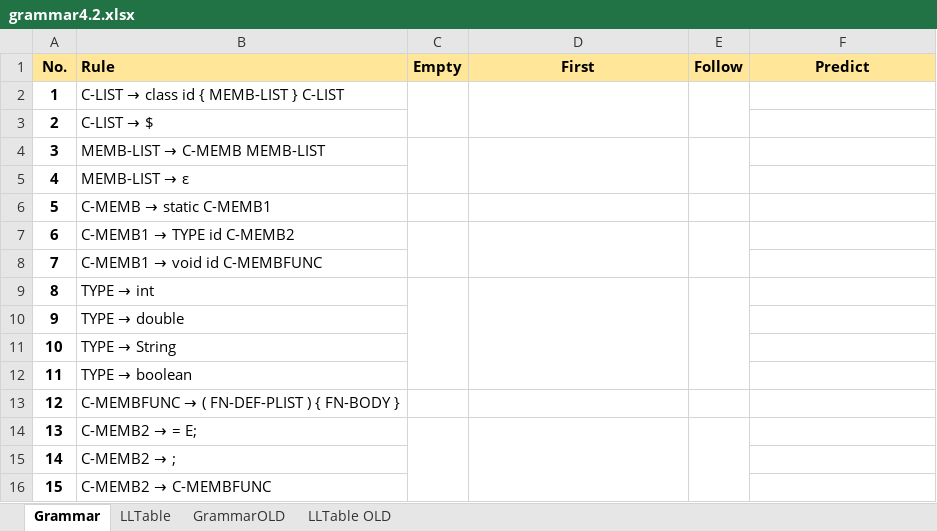
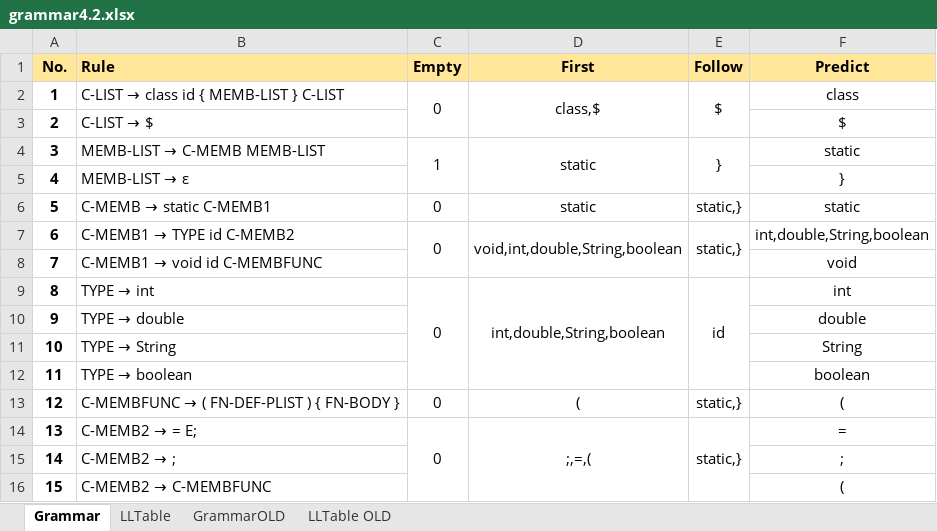
Before and after one commit to asuba512/ifj16, an Excel workbook: docs/grammar4.2.xlsx, sheet Grammar, drawn as a sheet; only a part is shown; values as stored, in another font and other column widths than the file's, no borders; the diff covers the shown part only; the diff names each change by its address in the sheet, - before the commit and + after, or states it on an @@ line.

Commit message:
new LL table

```diff
--- a/docs/grammar4.2.xlsx (sheet Grammar)
+++ b/docs/grammar4.2.xlsx (sheet Grammar)
-C2 (Empty): (empty)
+C2 (Empty): 0
-D2 (First): (empty)
+D2 (First): class,$
-E2 (Follow): (empty)
+E2 (Follow): $
-F2 (Predict): (empty)
+F2 (Predict): class
-F3 (Predict): (empty)
+F3 (Predict): $
-C4 (Empty): (empty)
+C4 (Empty): 1
-D4 (First): (empty)
+D4 (First): static
-E4 (Follow): (empty)
+E4 (Follow): }
-F4 (Predict): (empty)
+F4 (Predict): static
-F5 (Predict): (empty)
+F5 (Predict): }
-C6:C7 (Empty): (empty)
+C6:C7 (Empty): 0
-D6 (First): (empty)
+D6 (First): static
-E6:E7 (Follow): (empty)
+E6:E7 (Follow): static,}
-F6 (Predict): (empty)
+F6 (Predict): static
-D7 (First): (empty)
+D7 (First): void,int,double,String,boolean
-F7 (Predict): (empty)
+F7 (Predict): int,double,String,boolean
-F8 (Predict): (empty)
+F8 (Predict): void
-C9 (Empty): (empty)
+C9 (Empty): 0
-D9 (First): (empty)
+D9 (First): int,double,String,boolean
-E9 (Follow): (empty)
+E9 (Follow): id
-F9 (Predict): (empty)
+F9 (Predict): int
-F10 (Predict): (empty)
+F10 (Predict): double
-F11 (Predict): (empty)
+F11 (Predict): String
-F12 (Predict): (empty)
+F12 (Predict): boolean
-C13:C14 (Empty): (empty)
+C13:C14 (Empty): 0
-D13 (First): (empty)
+D13 (First): (
-E13:E14 (Follow): (empty)
+E13:E14 (Follow): static,}
-F13 (Predict): (empty)
+F13 (Predict): (
-D14 (First): (empty)
+D14 (First): ;,=,(
-F14 (Predict): (empty)
+F14 (Predict): =
-F15 (Predict): (empty)
+F15 (Predict): ;
-F16 (Predict): (empty)
+F16 (Predict): (
```
Also changed, not shown: 84 edited cells elsewhere in this sheet, sheet LLTable.
